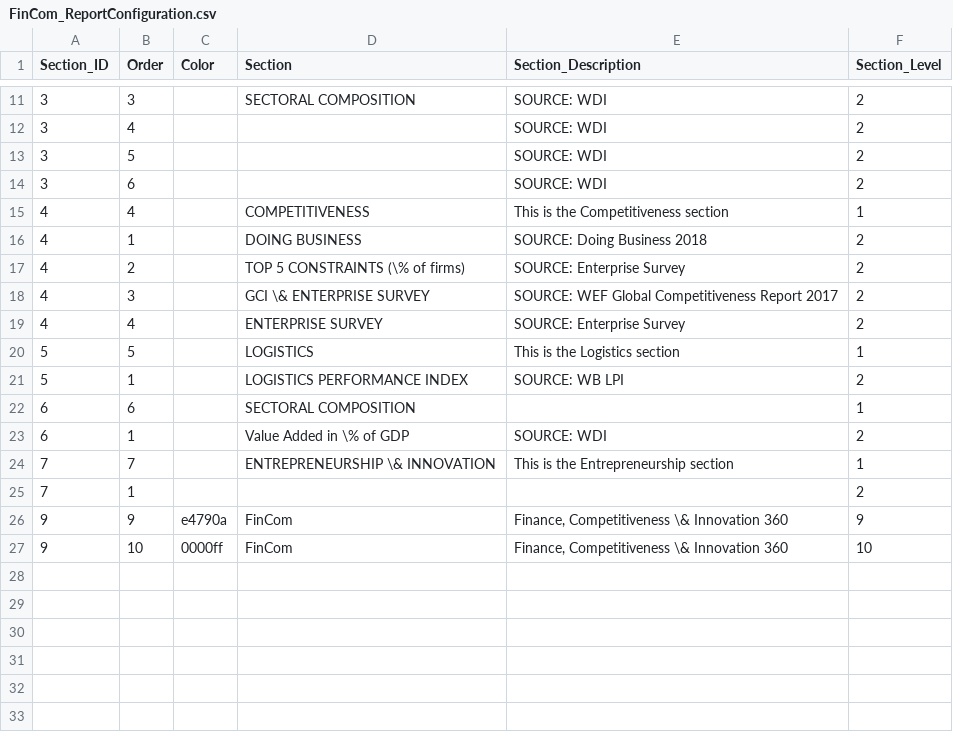
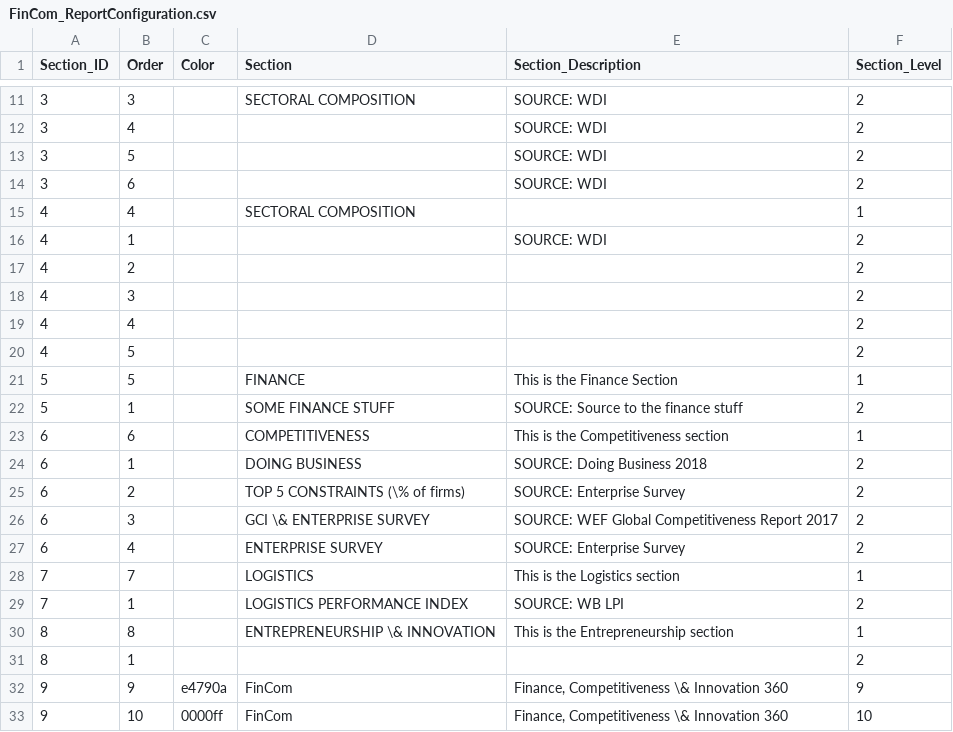
Before and after one commit to asRodelgo/reportGenerator360, a CSV file: templates/FinCom_ReportConfiguration.csv, drawn as a sheet; only a part is shown, gaps mark what is left out.

Commit message:
sectoral composition part plus new parameters to number chart to show region comparators

```diff
--- a/templates/FinCom_ReportConfiguration.csv
+++ b/templates/FinCom_ReportConfiguration.csv
@@ -14,13 +14,19 @@ Section_ID,Order,Color,Section,Section_Description,Section_Level
 3,6,,,SOURCE: WDI,2
-4,4,,COMPETITIVENESS,This is the Competitiveness section,1
-4,1,,DOING BUSINESS,SOURCE: Doing Business 2018,2
-4,2,,TOP 5 CONSTRAINTS (\% of firms) ,SOURCE: Enterprise Survey,2
-4,3,,GCI \& ENTERPRISE SURVEY,SOURCE: WEF Global Competitiveness Report 2017,2
-4,4,,ENTERPRISE SURVEY,SOURCE: Enterprise Survey,2
-5,5,,LOGISTICS,This is the Logistics section,1
-5,1,,LOGISTICS PERFORMANCE INDEX,SOURCE: WB LPI,2
-6,6,,SECTORAL COMPOSITION,,1
-6,1,,Value Added in \% of GDP,SOURCE: WDI,2
-7,7,,ENTREPRENEURSHIP \& INNOVATION,This is the Entrepreneurship section,1
-7,1,,,,2
+4,4,,SECTORAL COMPOSITION,,1
+4,1,,,SOURCE: WDI,2
+4,2,,,,2
+4,3,,,,2
+4,4,,,,2
+4,5,,,,2
+5,5,,FINANCE,This is the Finance Section,1
+5,1,,SOME FINANCE STUFF,SOURCE: Source to the finance stuff,2
+6,6,,COMPETITIVENESS,This is the Competitiveness section,1
+6,1,,DOING BUSINESS,SOURCE: Doing Business 2018,2
+6,2,,TOP 5 CONSTRAINTS (\% of firms) ,SOURCE: Enterprise Survey,2
+6,3,,GCI \& ENTERPRISE SURVEY,SOURCE: WEF Global Competitiveness Report 2017,2
+6,4,,ENTERPRISE SURVEY,SOURCE: Enterprise Survey,2
+7,7,,LOGISTICS,This is the Logistics section,1
+7,1,,LOGISTICS PERFORMANCE INDEX,SOURCE: WB LPI,2
+8,8,,ENTREPRENEURSHIP \& INNOVATION,This is the Entrepreneurship section,1
+8,1,,,,2
 9,9,e4790a,FinCom,"Finance, Competitiveness \& Innovation 360",9
```
Also changed, not shown: templates/FinCom_DataDescription.csv, 3 other files.
